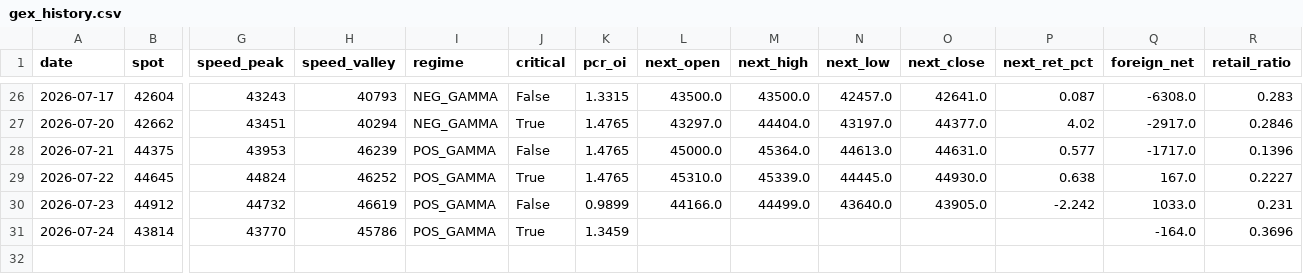
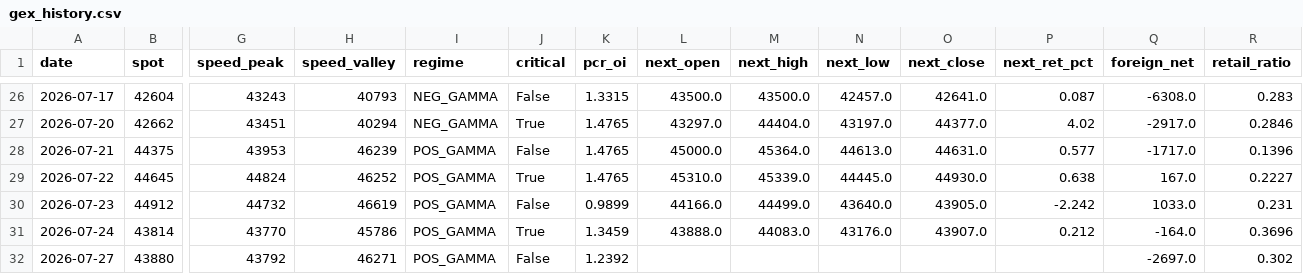
Before and after one commit to Andy0803/Investment-link-to-Line, a CSV file: gex_history.csv, drawn as a sheet; only a part is shown, gaps mark what is left out; rows hold the shown columns only; the diff names each change by its address in the sheet, - before the commit and + after, or states it on an @@ line.

```diff
--- a/gex_history.csv
+++ b/gex_history.csv
-L31 (next_open): (empty)
+L31 (next_open): 43888.0
-M31 (next_high): (empty)
+M31 (next_high): 44083.0
-N31 (next_low): (empty)
+N31 (next_low): 43176.0
-O31 (next_close): (empty)
+O31 (next_close): 43907.0
-P31 (next_ret_pct): (empty)
+P31 (next_ret_pct): 0.212
+row 32: 2026-07-27 | 43880 | 43792 | 46271 | POS_GAMMA | False | 1.2392 |  |  |  |  |  | -2697.0 | 0.302
```
Also changed, not shown: factor_history.csv, 2 other files.
